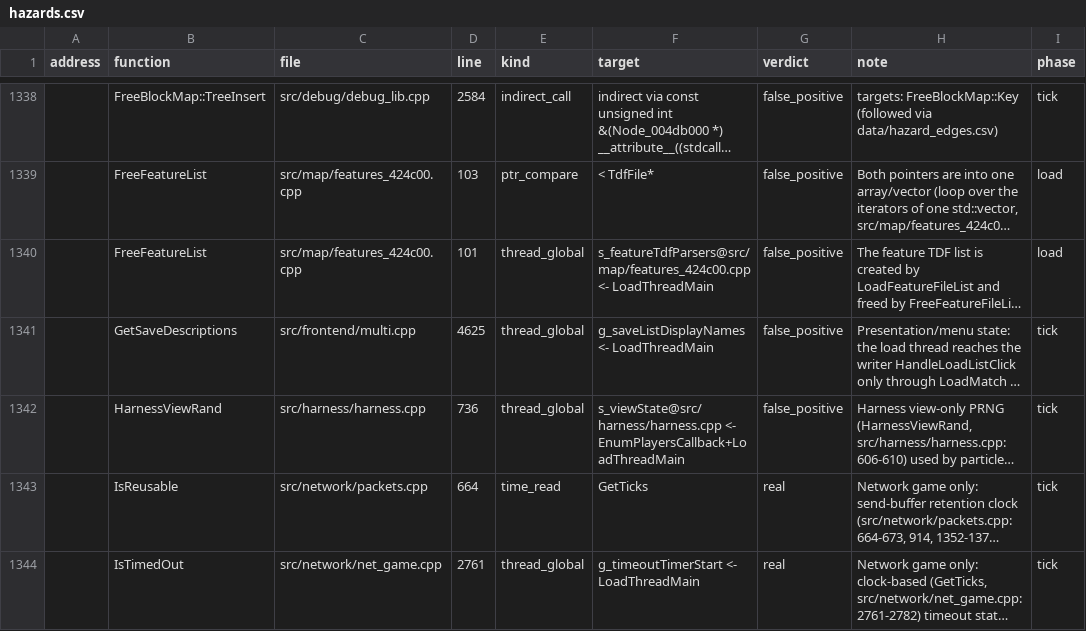
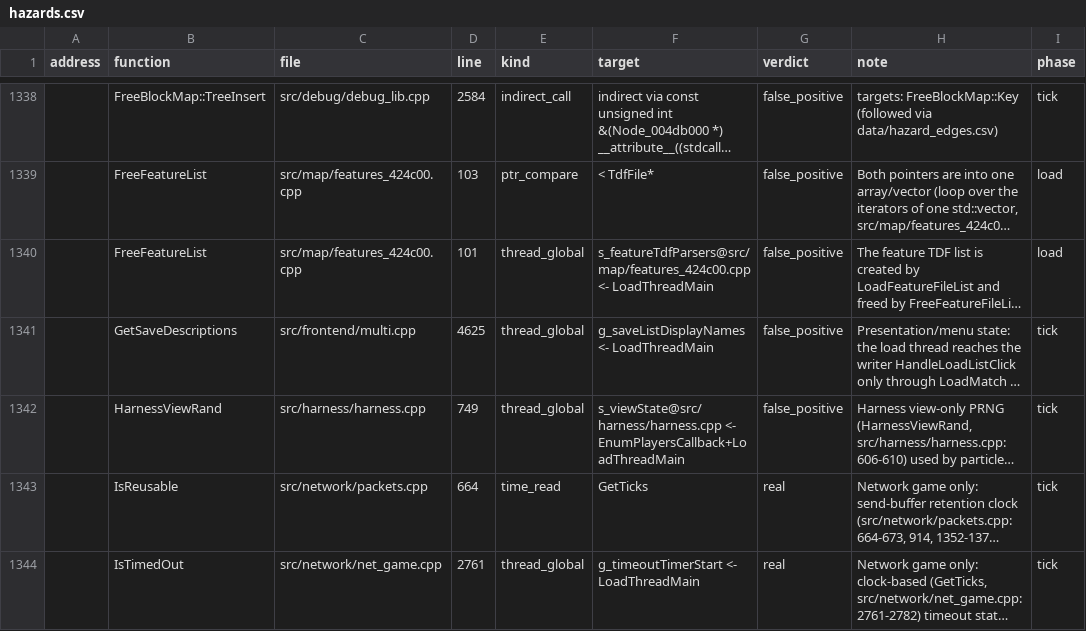
Before and after one commit to ozgb/byte-tactics-moddable, a CSV file: data/hazards.csv, drawn as a sheet; only a part is shown, gaps mark what is left out; long unchanged cells end in …; the diff names each change by its address in the sheet, - before the commit and + after, or states it on an @@ line.

```diff
--- a/data/hazards.csv
+++ b/data/hazards.csv
-D1342 (line): 736
+D1342 (line): 749
```
Also changed, not shown: data/coupling.csv, data/state_classes.csv, 1 other file.
